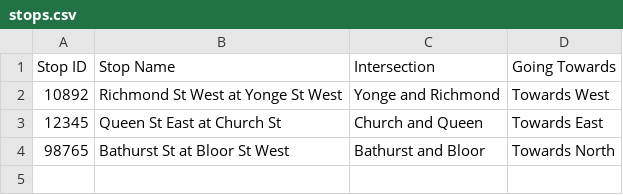
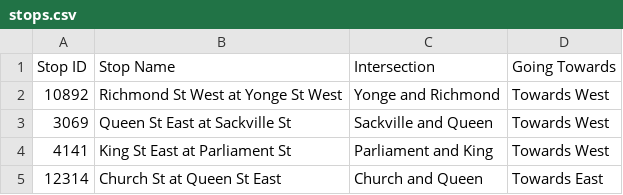
Before and after one commit to kiranprasad2001/ttc, a CSV file: stops.csv, drawn as a sheet.

Commit message:
Update stops.csv

```diff
--- a/stops.csv
+++ b/stops.csv
@@ -2,3 +2,4 @@ Stop ID,Stop Name,Intersection,Going Towards
 10892,Richmond St West at Yonge St West,Yonge and Richmond,Towards West
-12345,Queen St East at Church St,Church and Queen,Towards East
-98765,Bathurst St at Bloor St West,Bathurst and Bloor,Towards North
+3069,Queen St East at Sackville St, Sackville and Queen, Towards West
+4141,King St East at Parliament St, Parliament and King, Towards West
+12314,Church St at Queen St East, Church and Queen, Towards East
```
